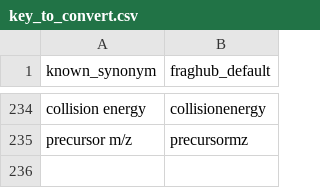
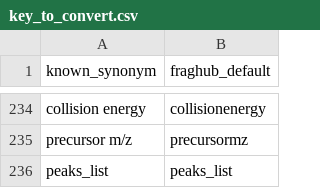
Before and after one commit to eMetaboHUB/FragHub, a CSV file: datas/key_to_convert.csv, drawn as a sheet; only a part is shown, gaps mark what is left out.

Commit message:
Add 'peaks_list' mapping to key_to_convert.csv
A new mapping, 'peaks_list', has been added to the 'key_to_convert.csv' file for better data representation. This addition is expected to improve the conversion process and enhance the accuracy of the key-to-data mapping in the system.

```diff
--- a/datas/key_to_convert.csv
+++ b/datas/key_to_convert.csv
@@ -235 +235,2 @@ collision energy;collisionenergy
 precursor m/z;precursormz
+peaks_list;peaks_list
```
